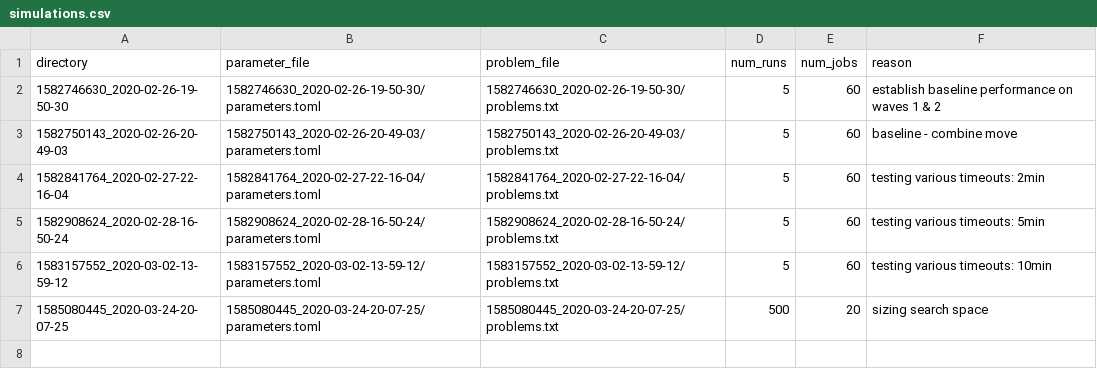
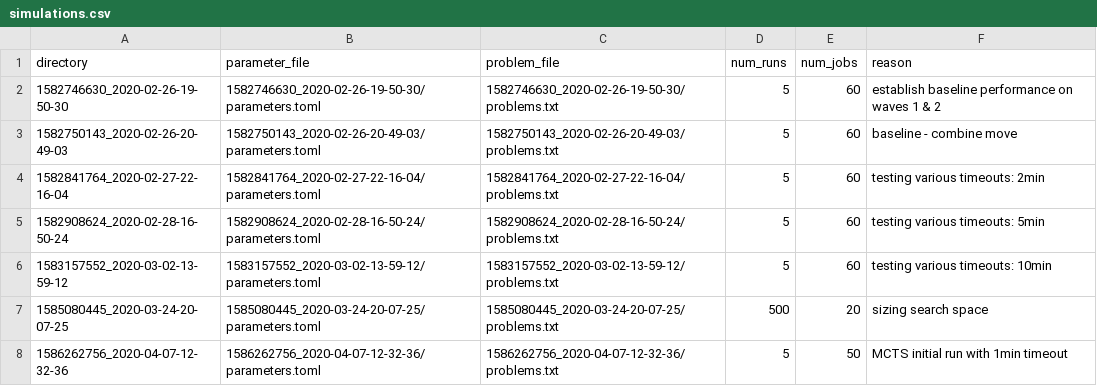
Before and after one commit to joshrule/list-routine-learning-rs, a CSV file: out/simulations.csv, drawn as a sheet.

Commit message:
initial run of MCTS

```diff
--- a/out/simulations.csv
+++ b/out/simulations.csv
@@ -7 +7,2 @@ directory,parameter_file,problem_file,num_runs,num_jobs,reason
 "1585080445_2020-03-24-20-07-25","1585080445_2020-03-24-20-07-25/parameters.toml","1585080445_2020-03-24-20-07-25/problems.txt",500,20,"sizing search space"
+"1586262756_2020-04-07-12-32-36","1586262756_2020-04-07-12-32-36/parameters.toml","1586262756_2020-04-07-12-32-36/problems.txt",5,50,"MCTS initial run with 1min timeout"
```
Also changed, not shown: 7 other files.
